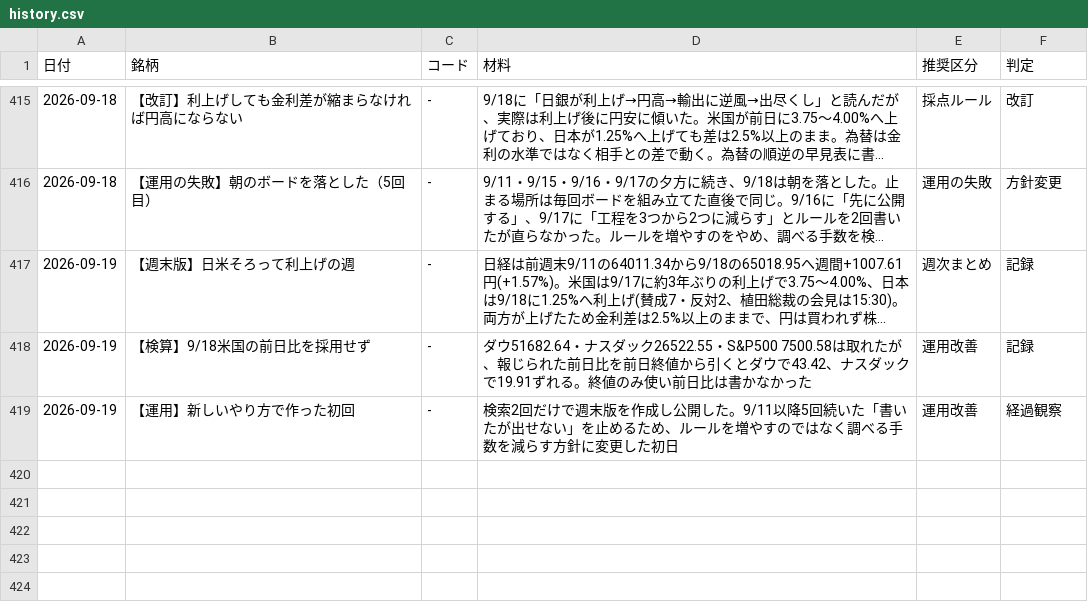
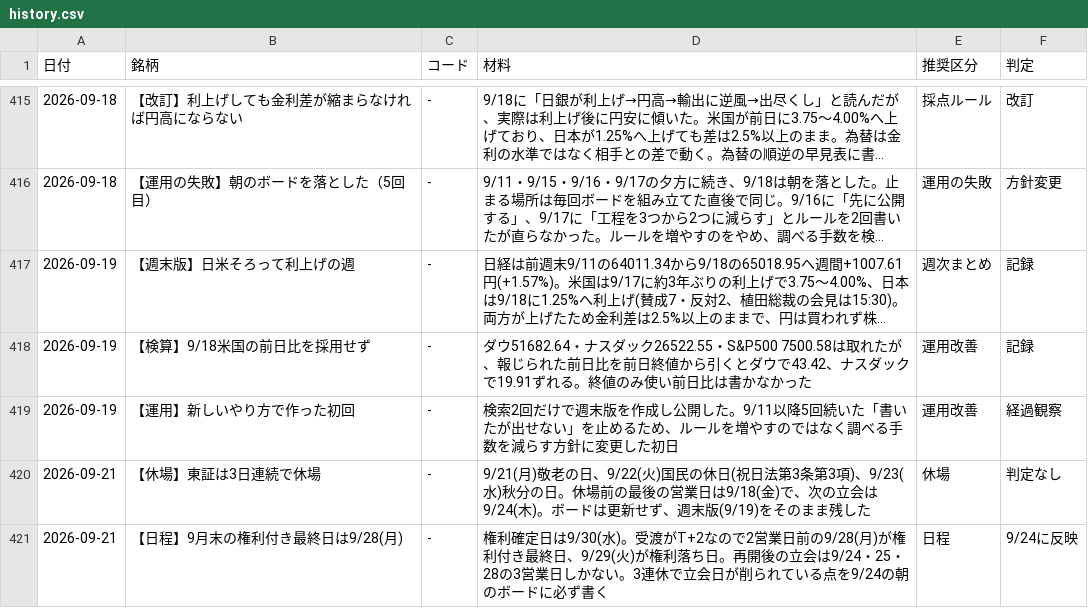
Before and after one commit to OGAKUZU/ogakuzu.github.io, a CSV file: automation/ledger/history.csv, drawn as a sheet; only a part is shown, gaps mark what is left out; long unchanged cells end in …; the diff names each change by its address in the sheet, - before the commit and + after, or states it on an @@ line.

```diff
--- a/automation/ledger/history.csv
+++ b/automation/ledger/history.csv
+row 420: 2026-09-21 | 【休場】東証は3日連続で休場 | - | 9/21(月)敬老の日、9/22(火)国民の休日(祝日法第3条第3項)、9/23(水)秋分の日。休場前の最後の営業日は9/18(金)で、次の立会は9/24(木)。ボードは更新せず、週末版(9/19)をそのまま残した | 休場 | 判定なし
+row 421: 2026-09-21 | 【日程】9月末の権利付き最終日は9/28(月) | - | 権利確定日は9/30(水)。受渡がT+2なので2営業日前の9/28(月)が権利付き最終日、9/29(火)が権利落ち日。再開後の立会は9/24・25・28の3営業日しかない。3連休で立会日が削られている点を9/24の朝のボードに必ず書く | 日程 | 9/24に反映
```
